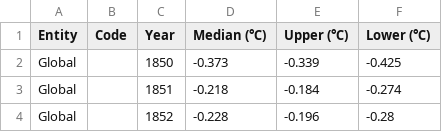
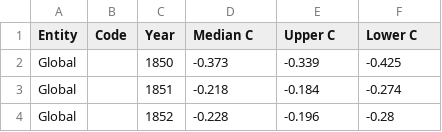
Before and after one commit to lukasGeisseler/Data_viz_2, a CSV file: temperature-anomaly_2.csv, drawn as a sheet; only a part is shown.

Commit message:
Add files via upload

```diff
--- a/temperature-anomaly_2.csv
+++ b/temperature-anomaly_2.csv
@@ -1,2 +1,2 @@
-Entity,Code,Year,Median (℃),Upper (℃),Lower (℃)
+Entity,Code,Year,Median C,Upper C,Lower C
 Global,,1850,-0.373,-0.339,-0.425
```
